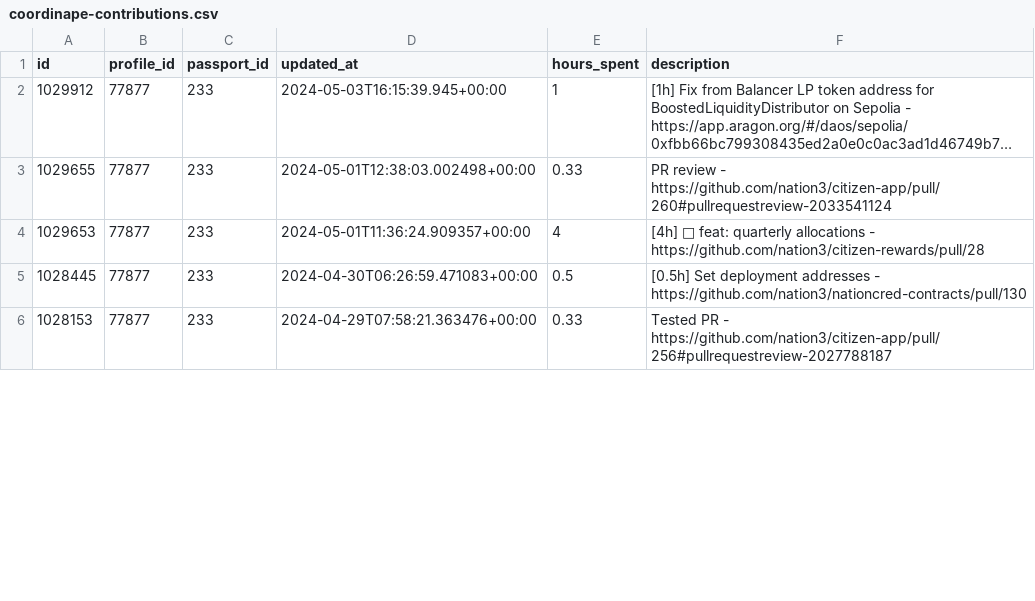
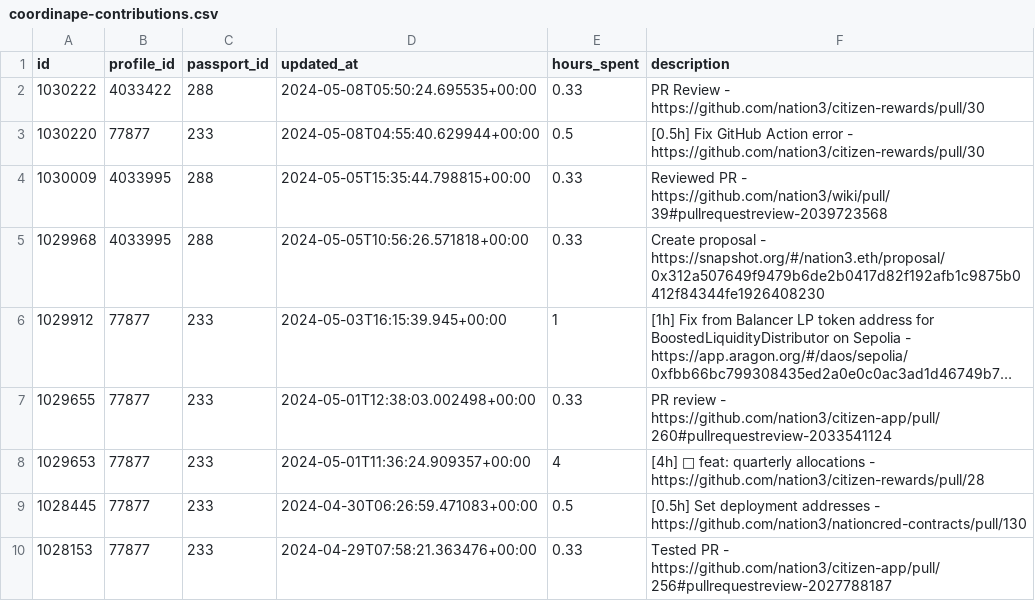
Before and after one commit to nation3/citizen-rewards, a CSV file: development-guild/contributions/coordinape-contributions.csv, drawn as a sheet; only a part is shown; long unchanged cells end in …; the diff names each change by its address in the sheet, - before the commit and + after, or states it on an @@ line.

```diff
--- a/development-guild/contributions/coordinape-contributions.csv
+++ b/development-guild/contributions/coordinape-contributions.csv
+row 2: 1030222 | 4033422 | 288 | 2024-05-08T05:50:24.695535+00:00 | 0.33 | PR Review - https://github.com/nation3/citizen-rewards/pull/30
+row 3: 1030220 | 77877 | 233 | 2024-05-08T04:55:40.629944+00:00 | 0.5 | [0.5h] Fix GitHub Action error - https://github.com/nation3/citizen-rewards/pull/30
+row 4: 1030009 | 4033995 | 288 | 2024-05-05T15:35:44.798815+00:00 | 0.33 | Reviewed PR - https://github.com/nation3/wiki/pull/39#pullrequestreview-2039723568
+row 5: 1029968 | 4033995 | 288 | 2024-05-05T10:56:26.571818+00:00 | 0.33 | Create proposal - https://snapshot.org/#/nation3.eth/proposal/0x312a507649f9479b6de2b0417d82f192afb1c9875b0412f84344fe1926408230
```
Also changed, not shown: development-guild/contributions/coordinape-profiles.csv, 1 other file.
